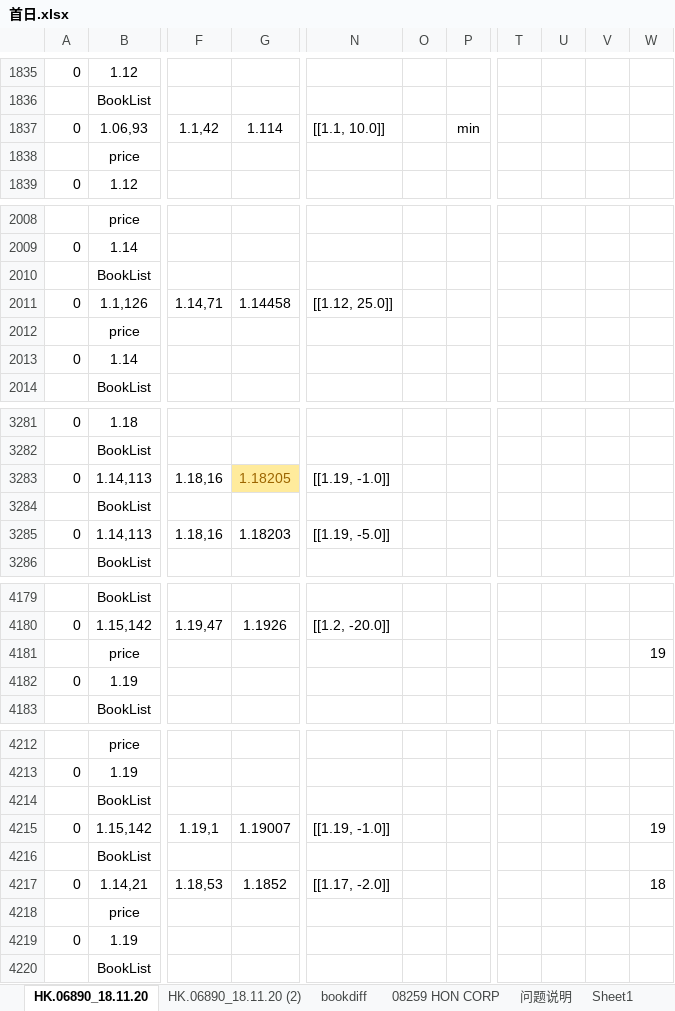
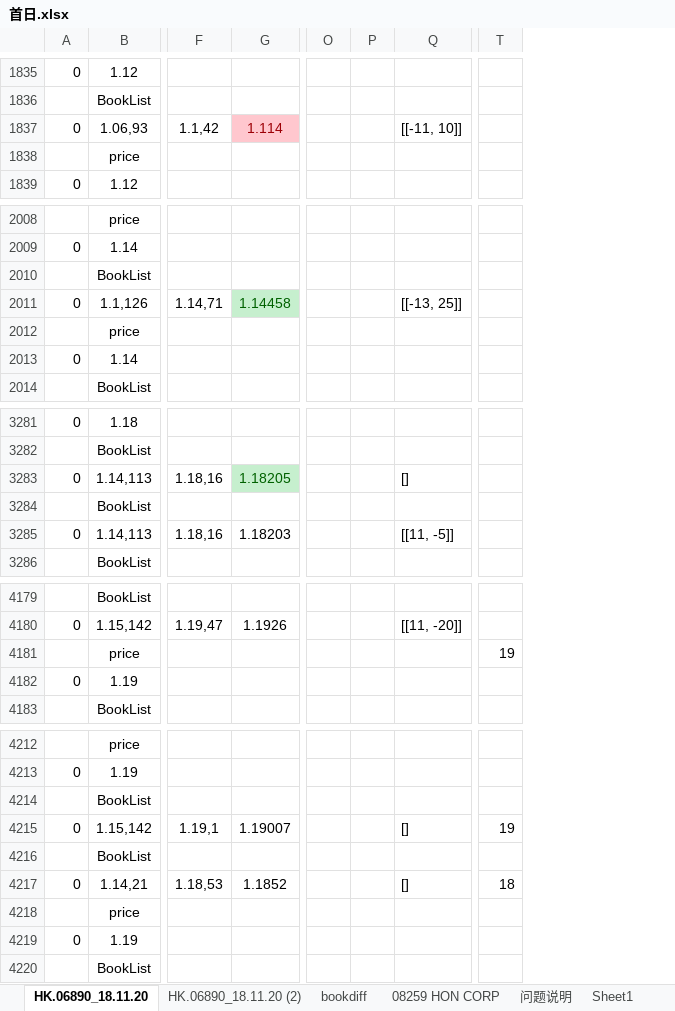
Before and after one commit to Knowckx/python, an Excel workbook: Docs/首日.xlsx, sheet HK.06890_18.11.20, drawn as a sheet; only a part is shown, gaps mark what is left out; values as stored, in another font and other column widths than the file's, no borders; removed rows and columns are numbered as before the commit, all else as after; the diff covers the shown part only; the diff names each change by its address in the sheet, - before the commit and + after, or states it on an @@ line.

```diff
--- a/Docs/首日.xlsx (sheet HK.06890_18.11.20)
+++ b/Docs/首日.xlsx (sheet HK.06890_18.11.20)
-column N, row 1837: [[1.1, 10.0]]; row 2011: [[1.12, 25.0]]; rows 3283-3285: [[1.19, -1.0]] |  | [[1.19, -5.0]]; row 4180: [[1.2, -20.0]]; rows 4215-4217: [[1.19, -1.0]] |  | [[1.17, -2.0]]
-column O, empty
-column P, row 1837: min
+column O, empty
+column P, empty
+column Q, row 1837: [[-11, 10]]; row 2011: [[-13, 25]]; rows 3283-3285: [] |  | [[11, -5]]; row 4180: [[11, -20]]; rows 4215-4217: [] |  | []
-column U, empty
-column V, empty
-column W, row 4181: 19; rows 4215-4217: 19 |  | 18
@@ G1837 fill: none → #FFC7CE, text colour: black → #9C0006 @@
@@ G2011 fill: none → #C6EFCE, text colour: black → #006100 @@
@@ G3283 fill: #FFEB9C → #C6EFCE, text colour: #9C6500 → #006100 @@
-T4181: (empty)
+T4181: 19
-T4215: (empty)
+T4215: 19
-T4217: (empty)
+T4217: 18
```
Also changed, not shown: 11 edited cells and cell formats elsewhere in this sheet, hidden cells, 4 other files.
